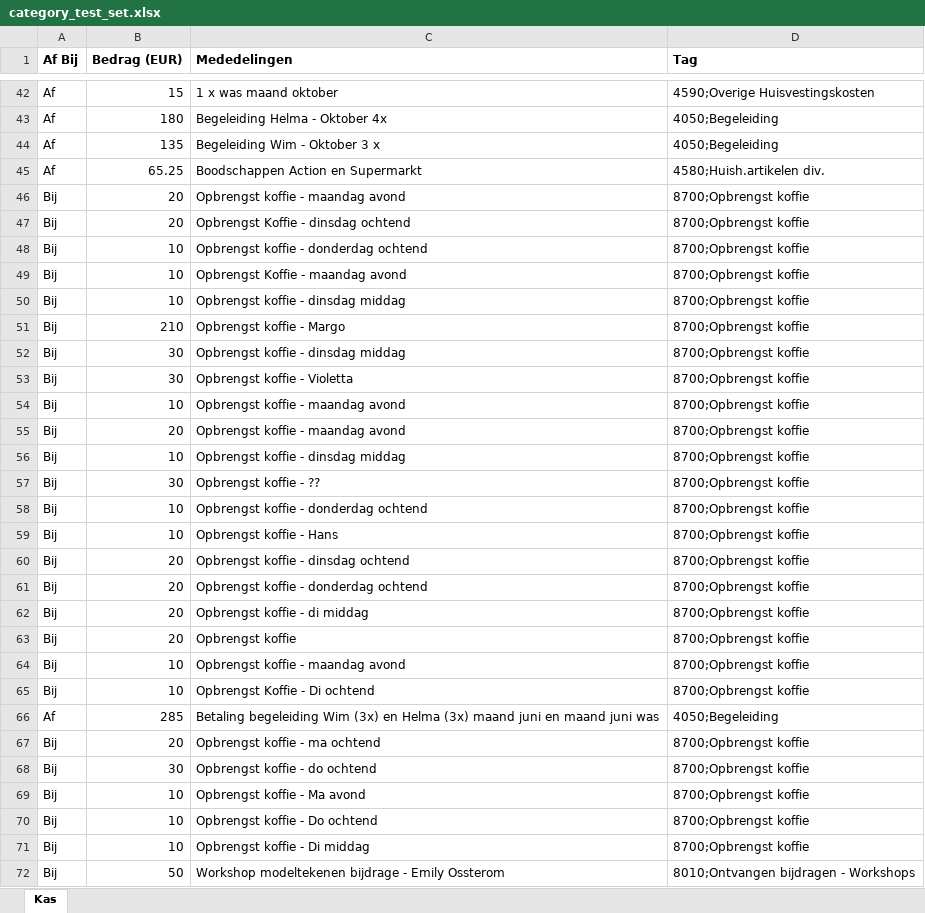
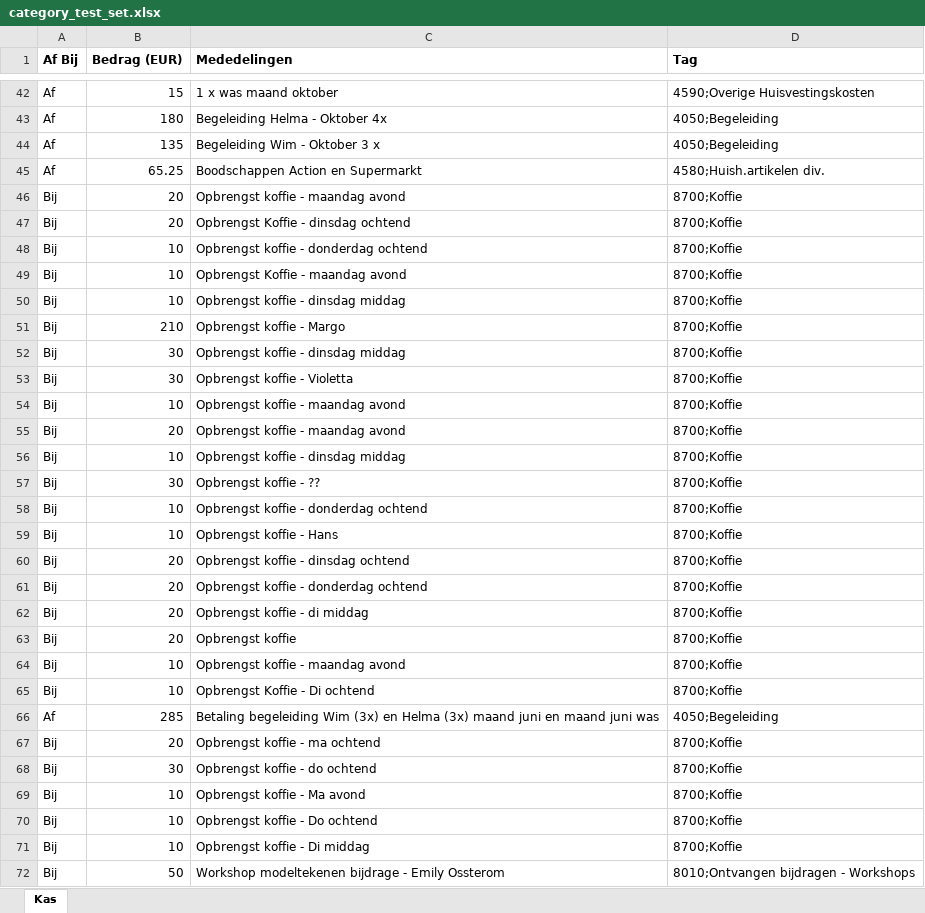
Before and after one commit to Tuerger/debutade, an Excel workbook: project-debutade-kasboek/static/category_test_set.xlsx, sheet Kas, drawn as a sheet; only a part is shown, gaps mark what is left out; values as stored, in another font and other column widths than the file's, no borders; the diff covers the shown part only; the diff names each change by its address in the sheet, - before the commit and + after, or states it on an @@ line.

```diff
--- a/project-debutade-kasboek/static/category_test_set.xlsx (sheet Kas)
+++ b/project-debutade-kasboek/static/category_test_set.xlsx (sheet Kas)
-D46:D65 (Tag): 8700;Opbrengst koffie
+D46:D65 (Tag): 8700;Koffie
-D67:D71 (Tag): 8700;Opbrengst koffie
+D67:D71 (Tag): 8700;Koffie
```
Also changed, not shown: 73 edited cells elsewhere in this sheet, 13 other files.
